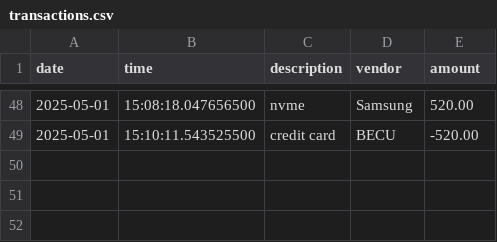
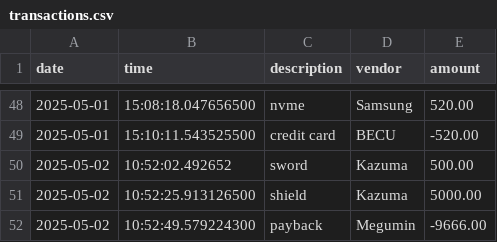
Before and after one commit to HotaruRL/capstone-1-accounting-ledger, a CSV file: transactions.csv, drawn as a sheet; only a part is shown, gaps mark what is left out; the diff names each change by its address in the sheet, - before the commit and + after, or states it on an @@ line.

```diff
--- a/transactions.csv
+++ b/transactions.csv
+row 50: 2025-05-02 | 10:52:02.492652 | sword | Kazuma | 500.00
+row 51: 2025-05-02 | 10:52:25.913126500 | shield | Kazuma | 5000.00
+row 52: 2025-05-02 | 10:52:49.579224300 | payback | Megumin | -9666.00
```
Also changed, not shown: 1 other file.
